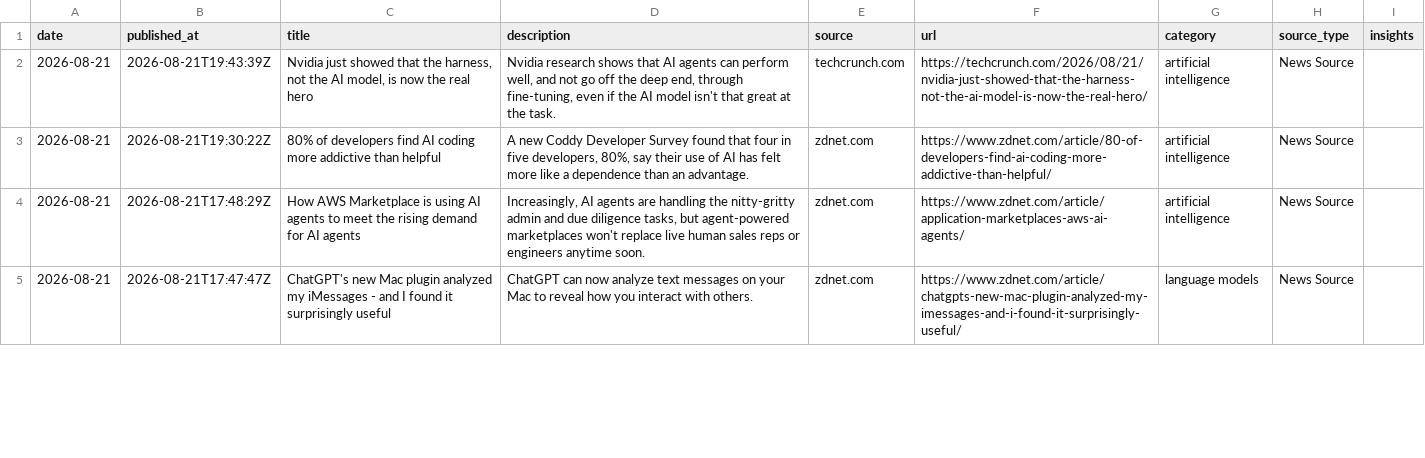
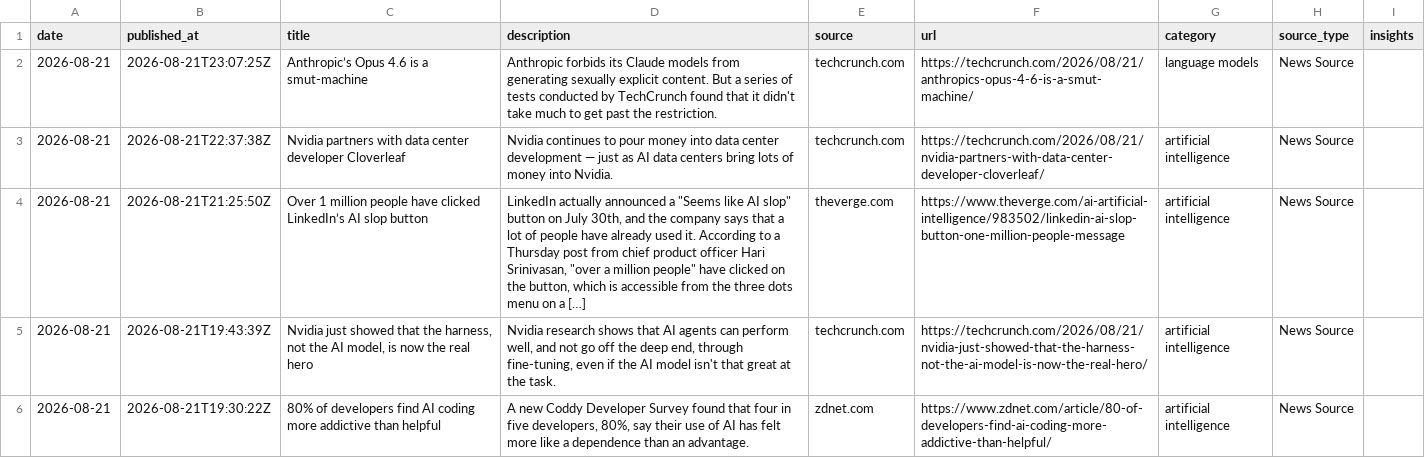
Before and after one commit to StevieSimsII/AiNewsDaily, a CSV file: docs/data/ai_news.csv, drawn as a sheet; only a part is shown; the shorter side is filled out with more unchanged rows; the diff names each change by its address in the sheet, - before the commit and + after, or states it on an @@ line.

```diff
--- a/docs/data/ai_news.csv
+++ b/docs/data/ai_news.csv
+row 2: 2026-08-21 | 2026-08-21T23:07:25Z | Anthropic’s Opus 4.6 is a smut-machine | Anthropic forbids its Claude models from generating sexually explicit content. But a series of tests conducted by TechCrunch found that it didn't take much to get past the restriction. | techcrunch.com | https://techcrunch.com/2026/08/21/anthropics-opus-4-6-is-a-smut-machine/ | language models | News Source
+row 3: 2026-08-21 | 2026-08-21T22:37:38Z | Nvidia partners with data center developer Cloverleaf | Nvidia continues to pour money into data center development — just as AI data centers bring lots of money into Nvidia. | techcrunch.com | https://techcrunch.com/2026/08/21/nvidia-partners-with-data-center-developer-cloverleaf/ | artificial intelligence | News Source
+row 4: 2026-08-21 | 2026-08-21T21:25:50Z | Over 1 million people have clicked LinkedIn’s AI slop button | LinkedIn actually announced a "Seems like AI slop" button on July 30th, and the company says that a lot of people have already used it. According to a Thursday post from chief product officer Hari Srinivasan, "over a million people" have clicked on the button, which is accessible from the three dots menu on a […] | theverge.com | https://www.theverge.com/ai-artificial-intelligence/983502/linkedin-ai-slop-button-one-million-people-message | artificial intelligence | News Source
```
Also changed, not shown: 4 other files.
